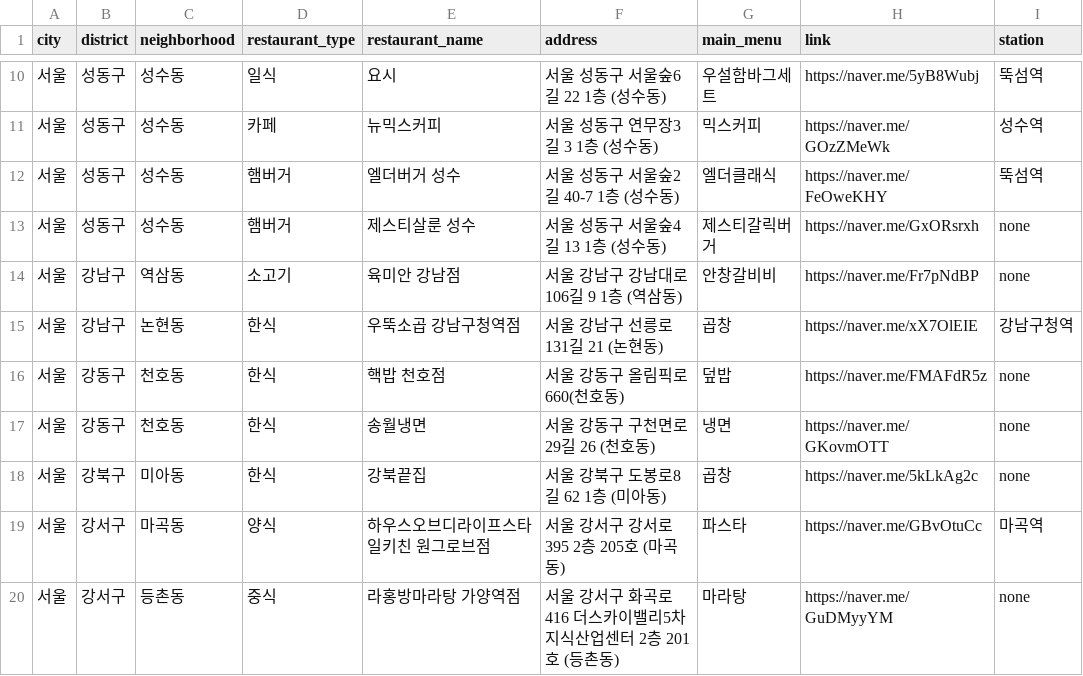
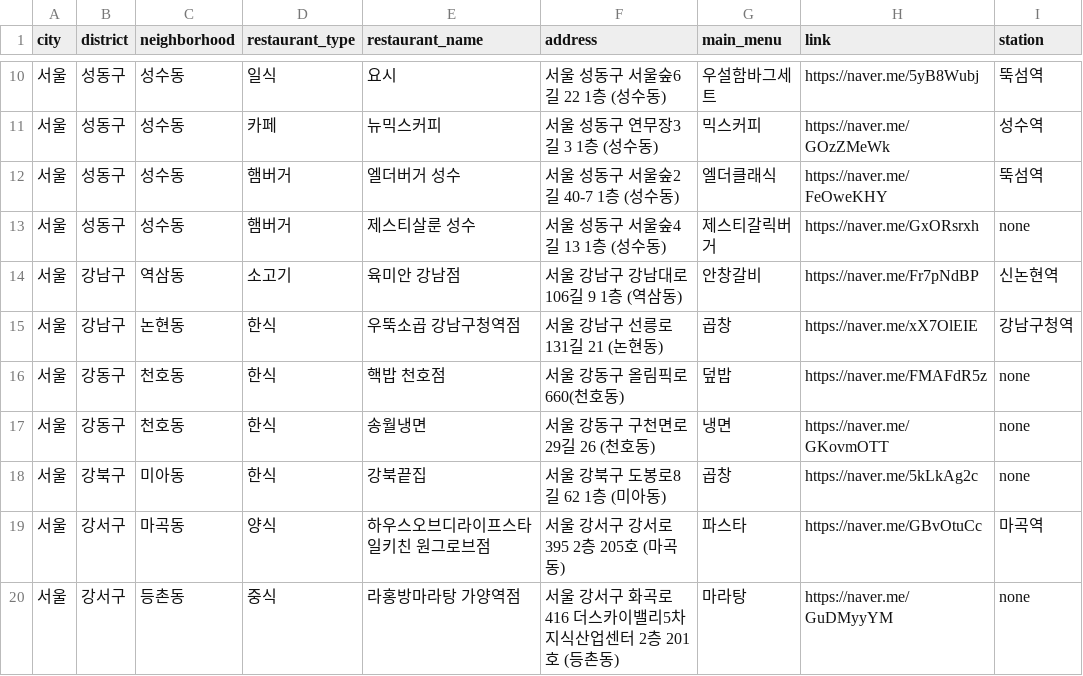
Before and after one commit to Bonitabueno/matjip_fairy, a CSV file: matjip_fairy_restaurants_info.csv, drawn as a sheet; only a part is shown, gaps mark what is left out.

Commit message:
Update matjip_fairy_restaurants_info.csv

```diff
--- a/matjip_fairy_restaurants_info.csv
+++ b/matjip_fairy_restaurants_info.csv
@@ -13,3 +13,3 @@ city,district,neighborhood,restaurant_type,restaurant_name,address,main_menu,lin
 서울,성동구,성수동,햄버거,제스티살룬 성수,서울 성동구 서울숲4길 13 1층 (성수동),제스티갈릭버거,https://naver.me/GxORsrxh,none
-서울,강남구,역삼동,소고기,육미안 강남점,서울 강남구 강남대로106길 9 1층 (역삼동),안창갈비비,https://naver.me/Fr7pNdBP,none
+서울,강남구,역삼동,소고기,육미안 강남점,서울 강남구 강남대로106길 9 1층 (역삼동),안창갈비,https://naver.me/Fr7pNdBP,신논현역
 서울,강남구,논현동,한식,우뚝소곱 강남구청역점,서울 강남구 선릉로131길 21 (논현동),곱창,https://naver.me/xX7OlEIE,강남구청역
```
